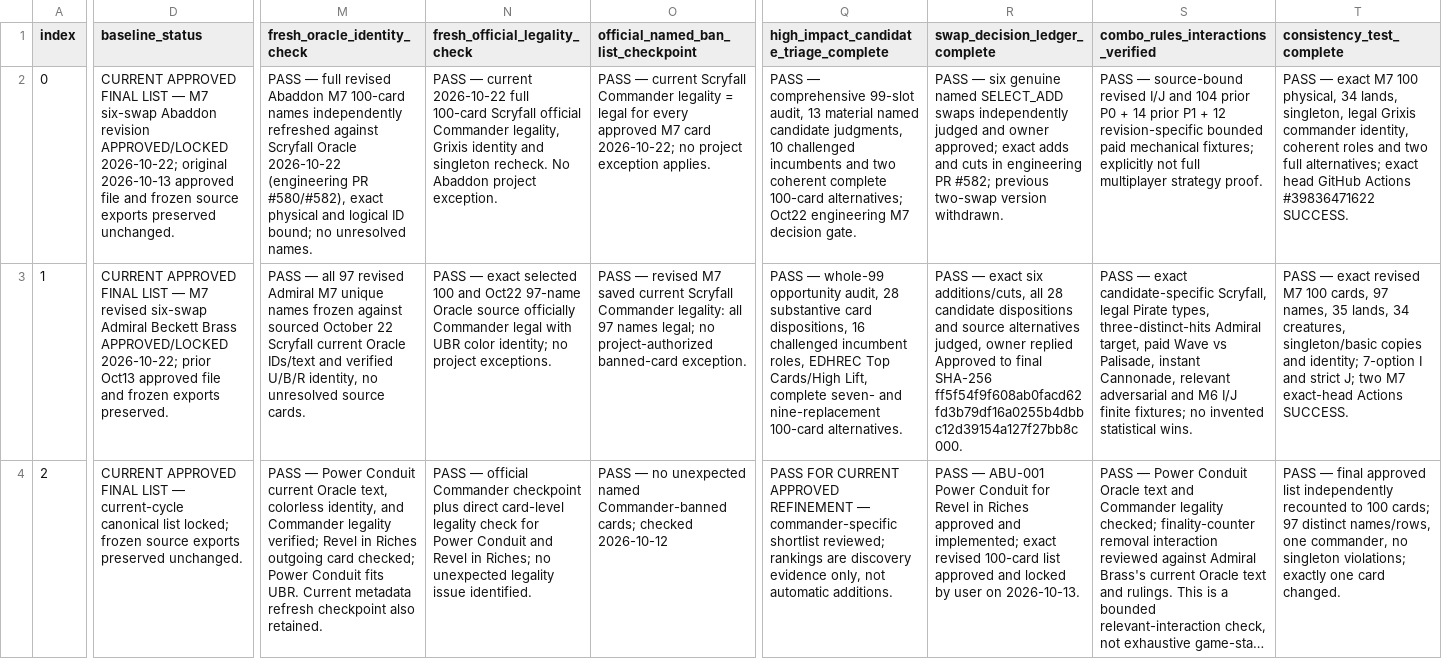
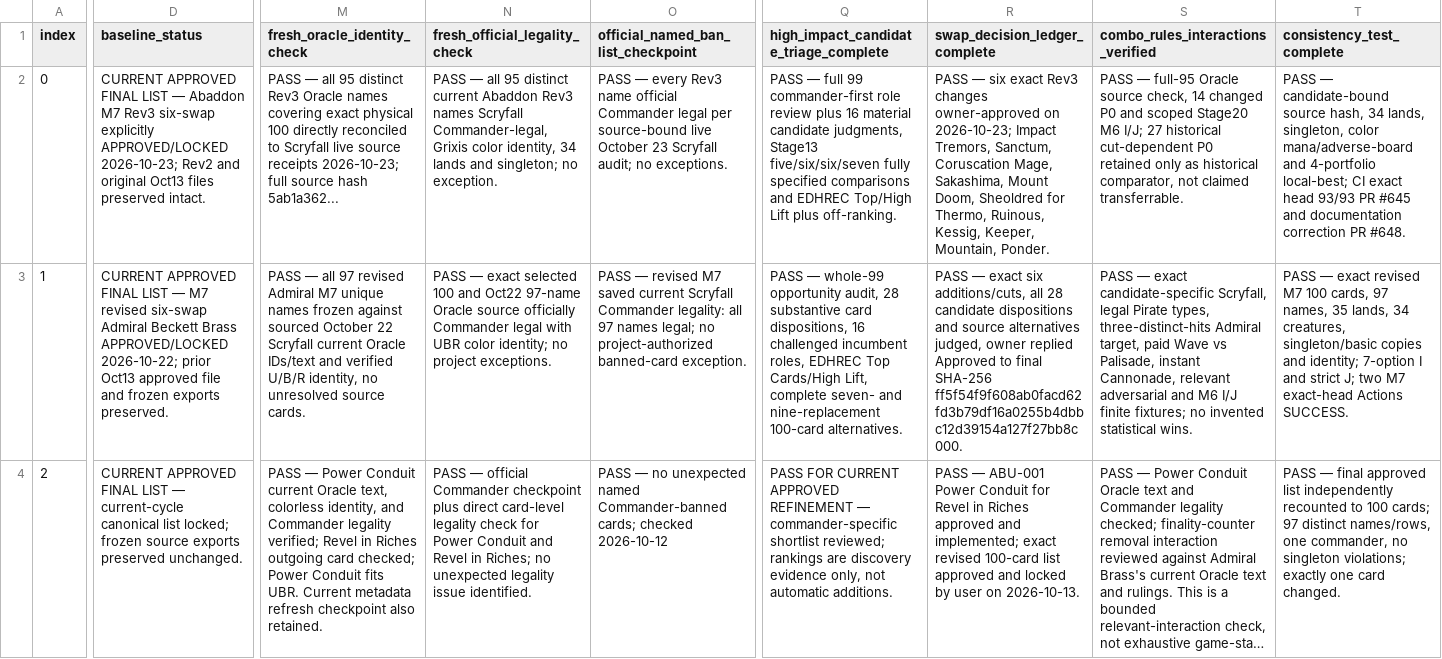
Before and after one commit to corymstover/grixis-commander-encyclopediaGPT, a CSV file: refinement/Deck_Refinement_Tracker_2026-10-12.csv, drawn as a sheet; only a part is shown, gaps mark what is left out; long unchanged cells end in …; the diff covers the shown part only; the diff names each change by its address in the sheet, - before the commit and + after, or states it on an @@ line.

Commit message:
Reconcile only Abaddon tracker row to Cory-approved locked Rev3; retain other 61 rows byte-identical

```diff
--- a/refinement/Deck_Refinement_Tracker_2026-10-12.csv
+++ b/refinement/Deck_Refinement_Tracker_2026-10-12.csv
-D2 (baseline_status): …LIST — M7 six-swap Abaddon revision APPROVED/LOCKED 2026-10-22; original 2026-10-13 approved file and frozen source exports preserved unchanged.
+D2 (baseline_status): …LIST — Abaddon M7 Rev3 six-swap explicitly APPROVED/LOCKED 2026-10-23; Rev2 and original Oct13 files preserved intact.
-M2 (fresh_oracle_identity_check): PASS — full revised Abaddon M7 100-card names independently refreshed against Scryfall Oracle 2026-10-22 (engineering PR #580/#582), exact physical and logical ID bound; no unresolved names.
+M2 (fresh_oracle_identity_check): PASS — all 95 distinct Rev3 Oracle names covering exact physical 100 directly reconciled to Scryfall live source receipts 2026-10-23; full source hash 5ab1a362...
-N2 (fresh_official_legality_check): PASS — current 2026-10-22 full 100-card Scryfall official Commander legality, Grixis identity and singleton recheck. No Abaddon project exception.
+N2 (fresh_official_legality_check): PASS — all 95 distinct current Abaddon Rev3 names Scryfall Commander-legal, Grixis color identity, 34 lands and singleton; no exception.
-O2: PASS — current Scryfall Commander legality = legal for every approved M7 card 2026-10-22; no project exception applies.
+O2: PASS — every Rev3 name official Commander legal per source-bound live October 23 Scryfall audit; no exceptions.
-Q2: PASS — comprehensive 99-slot audit, 13 material named candidate judgments, 10 challenged incumbents and two coherent complete 100-card alternatives; Oct22 engineering M7 decision gate.
+Q2: PASS — full 99 commander-first role review plus 16 material candidate judgments, Stage13 five/six/six/seven fully specified comparisons and EDHREC Top/High Lift plus off-ranking.
-R2 (swap_decision_ledger_complete): …— six genuine named SELECT_ADD swaps independently judged and owner approved; exact adds and cuts in engineering PR #582; previous two-swap version withdrawn.
+R2 (swap_decision_ledger_complete): …— six exact Rev3 changes owner-approved on 2026-10-23; Impact Tremors, Sanctum, Coruscation Mage, Sakashima, Mount Doom, Sheoldred for Thermo, Ruinous, Kessig, Keeper, Mountain, Ponder.
-S2: PASS — source-bound revised I/J and 104 prior P0 + 14 prior P1 + 12 revision-specific bounded paid mechanical fixtures; explicitly not full multiplayer strategy proof.
+S2: PASS — full-95 Oracle source check, 14 changed P0 and scoped Stage20 M6 I/J; 27 historical cut-dependent P0 retained only as historical comparator, not claimed transferrable.
-T2 (consistency_test_complete): PASS — exact M7 100 physical, 34 lands, singleton, legal Grixis commander identity, coherent roles and two full alternatives; exact head GitHub Actions #39836471622 SUCCESS.
+T2 (consistency_test_complete): PASS — candidate-bound source hash, 34 lands, singleton, color mana/adverse-board and 4-portfolio local-best; CI exact head 93/93 PR #645 and documentation correction PR #648.
```
Also changed, not shown: 5 edited cells elsewhere in this file.
